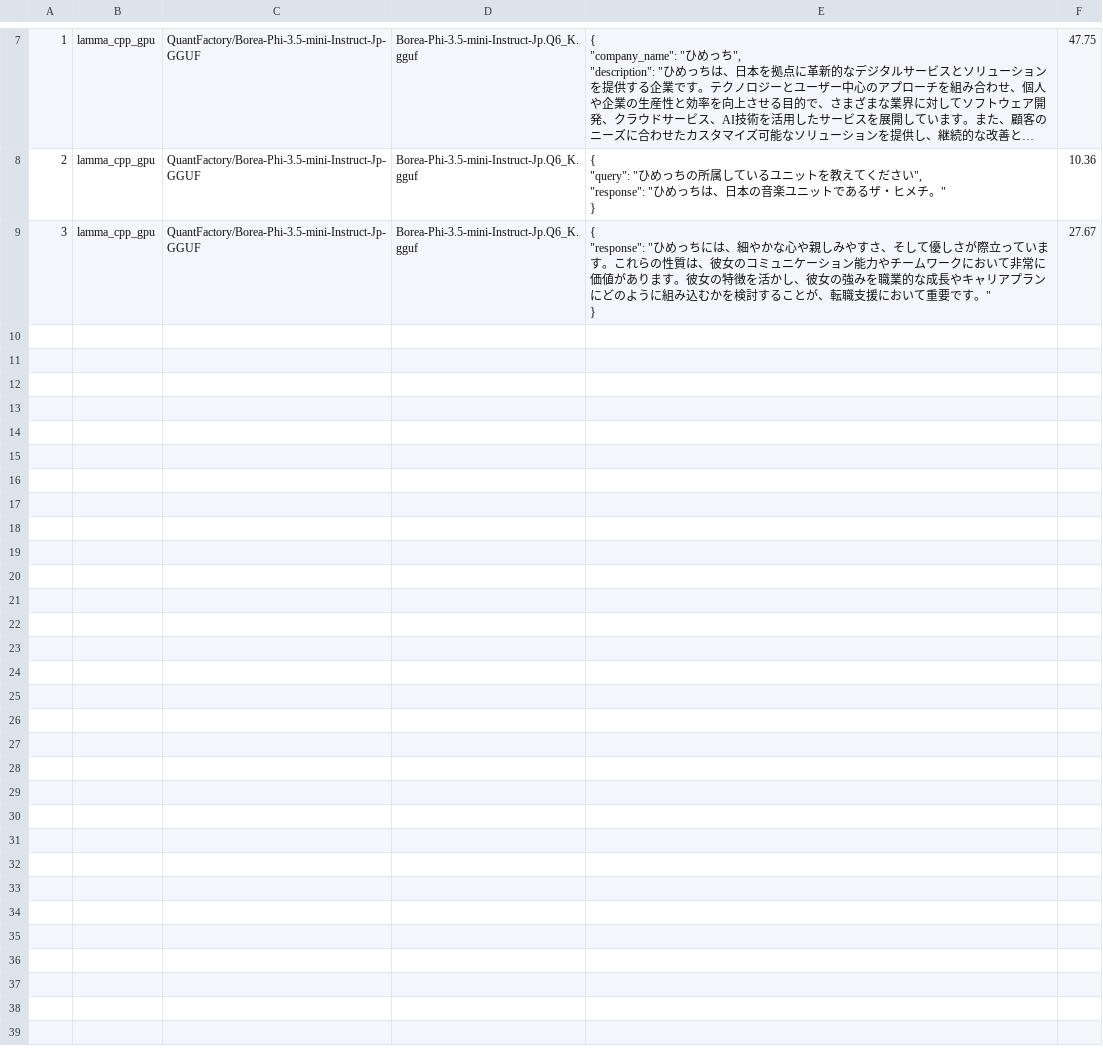
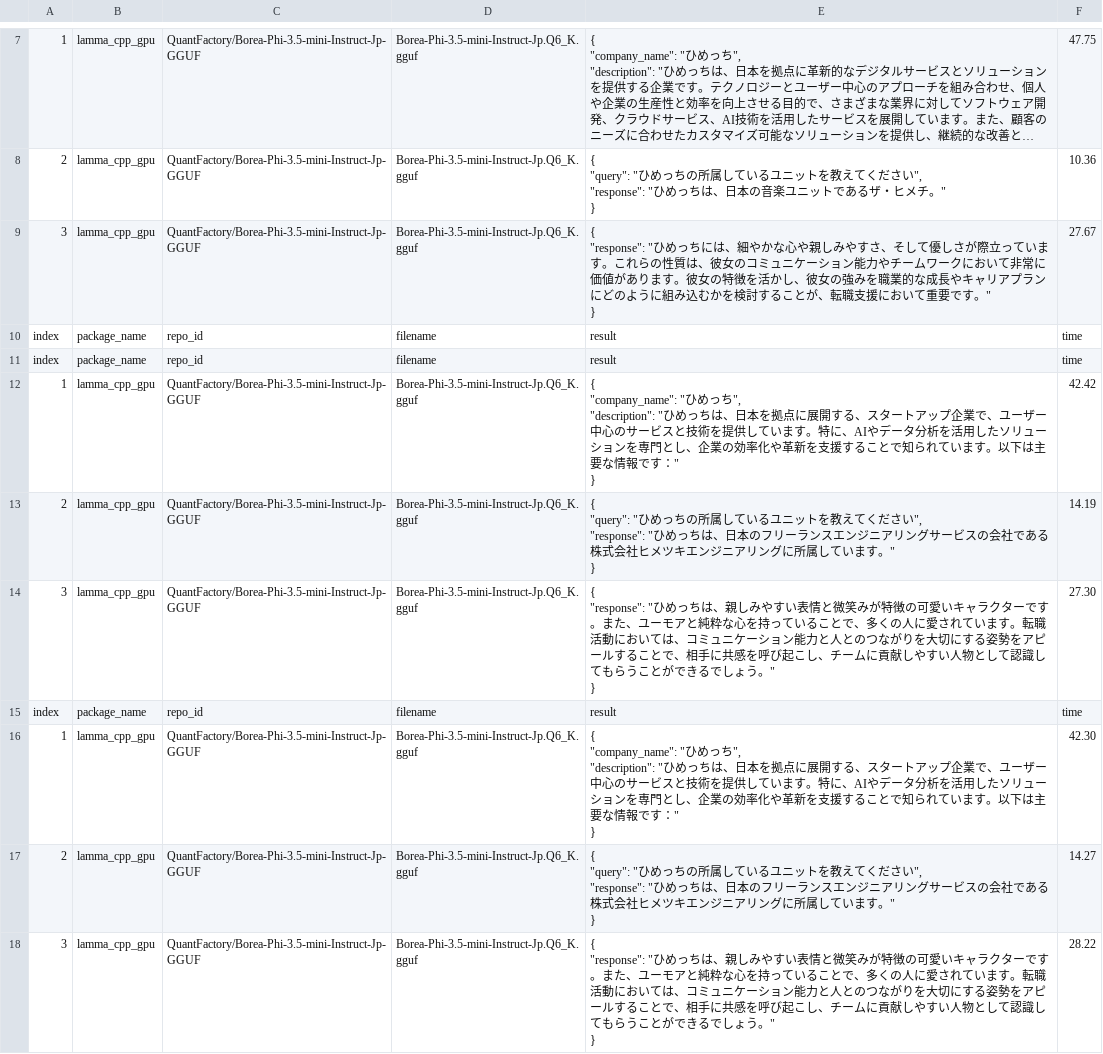
Before and after one commit to NamelessOgya/test-cpu-llm, a CSV file: output/result_sample.csv, drawn as a sheet; only a part is shown, gaps mark what is left out; long unchanged cells end in …; ↵ is a line break in a cell; the diff names each change by its address in the sheet, - before the commit and + after, or states it on an @@ line.

```diff
--- a/output/result_sample.csv
+++ b/output/result_sample.csv
+row 10: index | package_name | repo_id | filename | result | time
+row 11: index | package_name | repo_id | filename | result | time
+row 12: 1 | lamma_cpp_gpu | QuantFactory/Borea-Phi-3.5-mini-Instruct-Jp-GGUF | Borea-Phi-3.5-mini-Instruct-Jp.Q6_K.gguf | { ↵ "company_name": "ひめっち", ↵ "description": "ひめっちは、日本を拠点に展開する、スタートアップ企業で、ユーザー中心のサービスと技術を提供しています。特に、AIやデータ分析を活用したソリューションを専門とし、企業の効率化や革新を支援することで知られています。以下は主要な情報です：" ↵ } | 42.42
+row 13: 2 | lamma_cpp_gpu | QuantFactory/Borea-Phi-3.5-mini-Instruct-Jp-GGUF | Borea-Phi-3.5-mini-Instruct-Jp.Q6_K.gguf | { ↵ "query": "ひめっちの所属しているユニットを教えてください", ↵ "response": "ひめっちは、日本のフリーランスエンジニアリングサービスの会社である株式会社ヒメツキエンジニアリングに所属しています。" ↵ } | 14.19
+row 14: 3 | lamma_cpp_gpu | QuantFactory/Borea-Phi-3.5-mini-Instruct-Jp-GGUF | Borea-Phi-3.5-mini-Instruct-Jp.Q6_K.gguf | { ↵ "response": "ひめっちは、親しみやすい表情と微笑みが特徴の可愛いキャラクターです。また、ユーモアと純粋な心を持っていることで、多くの人に愛されています。転職活動においては、コミュニケーション能力と人とのつながりを大切にする姿勢をアピールすることで、相手に共感を呼び起こし、チームに貢献しやすい人物として認識してもらうことができるでしょう。" ↵ } | 27.30
+row 15: index | package_name | repo_id | filename | result | time
+row 16: 1 | lamma_cpp_gpu | QuantFactory/Borea-Phi-3.5-mini-Instruct-Jp-GGUF | Borea-Phi-3.5-mini-Instruct-Jp.Q6_K.gguf | { ↵ "company_name": "ひめっち", ↵ "description": "ひめっちは、日本を拠点に展開する、スタートアップ企業で、ユーザー中心のサービスと技術を提供しています。特に、AIやデータ分析を活用したソリューションを専門とし、企業の効率化や革新を支援することで知られています。以下は主要な情報です：" ↵ } | 42.30
+row 17: 2 | lamma_cpp_gpu | QuantFactory/Borea-Phi-3.5-mini-Instruct-Jp-GGUF | Borea-Phi-3.5-mini-Instruct-Jp.Q6_K.gguf | { ↵ "query": "ひめっちの所属しているユニットを教えてください", ↵ "response": "ひめっちは、日本のフリーランスエンジニアリングサービスの会社である株式会社ヒメツキエンジニアリングに所属しています。" ↵ } | 14.27
+row 18: 3 | lamma_cpp_gpu | QuantFactory/Borea-Phi-3.5-mini-Instruct-Jp-GGUF | Borea-Phi-3.5-mini-Instruct-Jp.Q6_K.gguf | { ↵ "response": "ひめっちは、親しみやすい表情と微笑みが特徴の可愛いキャラクターです。また、ユーモアと純粋な心を持っていることで、多くの人に愛されています。転職活動においては、コミュニケーション能力と人とのつながりを大切にする姿勢をアピールすることで、相手に共感を呼び起こし、チームに貢献しやすい人物として認識してもらうことができるでしょう。" ↵ } | 28.22
```
Also changed, not shown: 3 other files.
